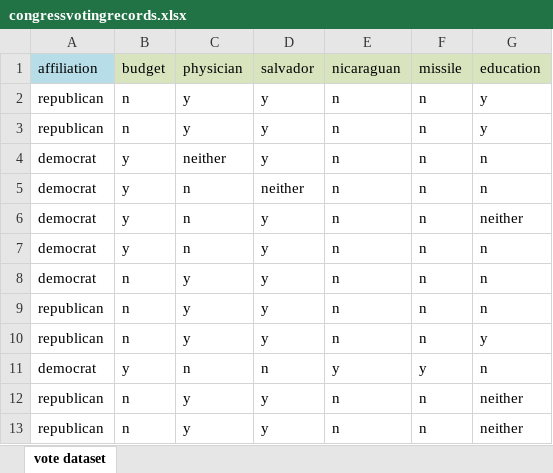
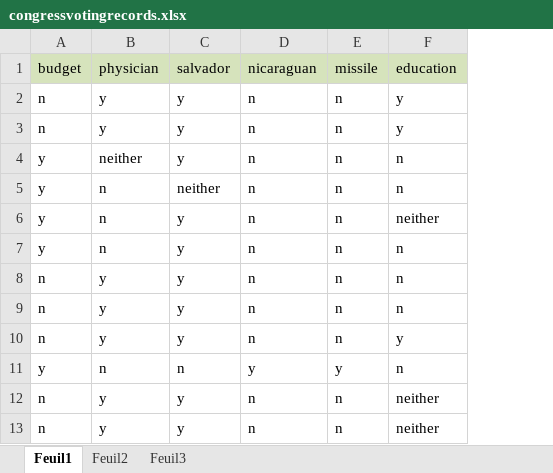
Before and after one commit to enfantbenidedieu/clustvartools, an Excel workbook: clustvartools/datasets/data/congressvotingrecords.xlsx, sheet Feuil1, drawn as a sheet; only a part is shown; values as stored, in another font and other column widths than the file's, no borders; charts and pictures not drawn; the diff names each change by its address in the sheet, - before the commit and + after, or states it on an @@ line.

```diff
--- a/clustvartools/datasets/data/congressvotingrecords.xlsx (sheet Feuil1)
+++ b/clustvartools/datasets/data/congressvotingrecords.xlsx (sheet Feuil1)
-sheet tab: vote dataset
+sheet tab: Feuil1
+sheet tab: Feuil2
+sheet tab: Feuil3
-column A, rows 1-13: affiliation | republican | republican | democrat | democrat | democrat | democrat | democrat | republican | republican | democrat | republican | republican
```
Also changed, not shown: charts or pictures, clustvartools/datasets/data/burger.xlsx, clustvartools/datasets/data/canines.xlsx, 11 other files.
